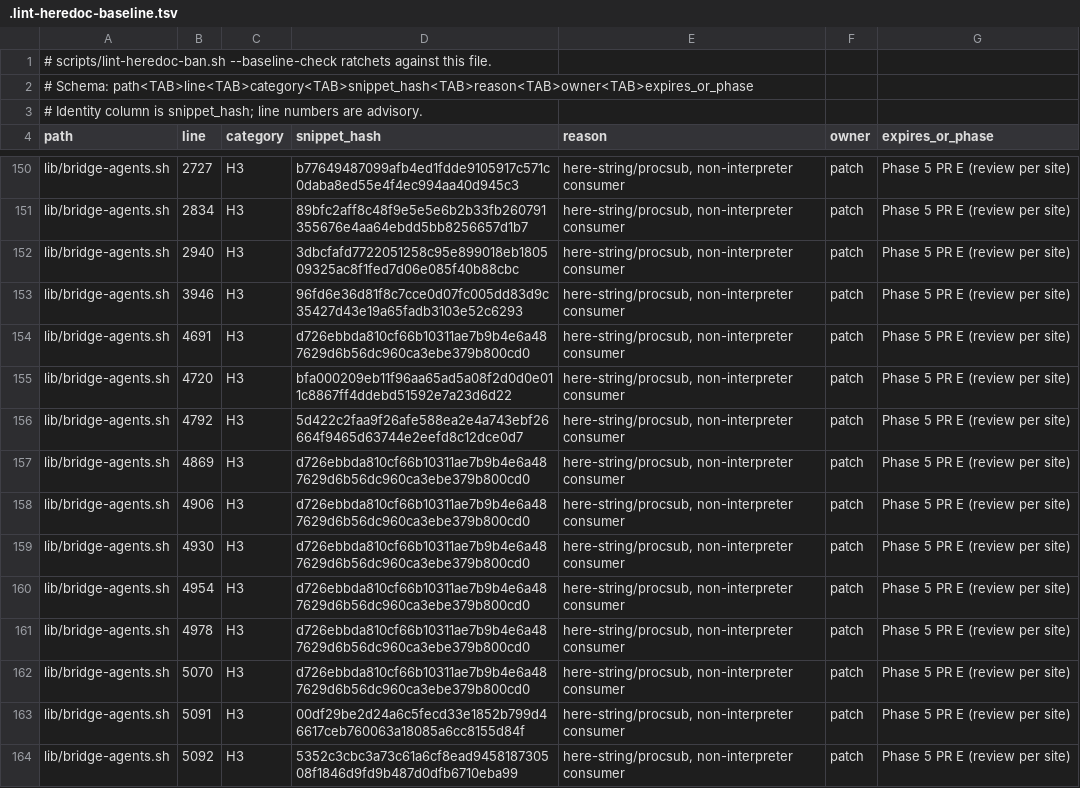
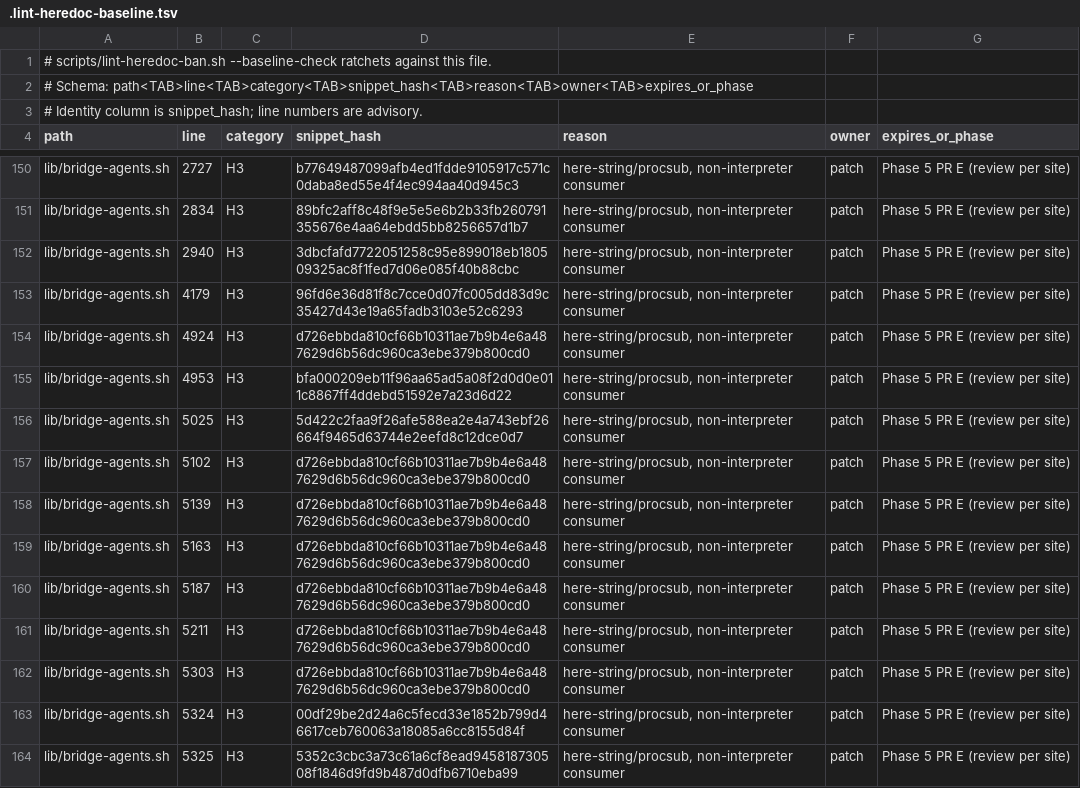
Before and after one commit to seanssoh/agent-bridge-public, a TSV file: .lint-heredoc-baseline.tsv, drawn as a sheet; only a part is shown, gaps mark what is left out; the diff covers the shown part only.

```diff
--- a/.lint-heredoc-baseline.tsv
+++ b/.lint-heredoc-baseline.tsv
@@ -152,13 +152,13 @@ lib/bridge-agents.sh	2834	H3	89bfc2aff8c48f9e5e5e6b2b33fb260791355676e4aa64ebdd5
 lib/bridge-agents.sh	2940	H3	3dbcfafd7722051258c95e899018eb180509325ac8f1fed7d06e085f40b88cbc	here-string/procsub, non-interpreter consumer	patch	Phase 5 PR E (review per site)
-lib/bridge-agents.sh	3946	H3	96fd6e36d81f8c7cce0d07fc005dd83d9c35427d43e19a65fadb3103e52c6293	here-string/procsub, non-interpreter consumer	patch	Phase 5 PR E (review per site)
-lib/bridge-agents.sh	4691	H3	d726ebbda810cf66b10311ae7b9b4e6a487629d6b56dc960ca3ebe379b800cd0	here-string/procsub, non-interpreter consumer	patch	Phase 5 PR E (review per site)
-lib/bridge-agents.sh	4720	H3	bfa000209eb11f96aa65ad5a08f2d0d0e011c8867ff4ddebd51592e7a23d6d22	here-string/procsub, non-interpreter consumer	patch	Phase 5 PR E (review per site)
-lib/bridge-agents.sh	4792	H3	5d422c2faa9f26afe588ea2e4a743ebf26664f9465d63744e2eefd8c12dce0d7	here-string/procsub, non-interpreter consumer	patch	Phase 5 PR E (review per site)
-lib/bridge-agents.sh	4869	H3	d726ebbda810cf66b10311ae7b9b4e6a487629d6b56dc960ca3ebe379b800cd0	here-string/procsub, non-interpreter consumer	patch	Phase 5 PR E (review per site)
-lib/bridge-agents.sh	4906	H3	d726ebbda810cf66b10311ae7b9b4e6a487629d6b56dc960ca3ebe379b800cd0	here-string/procsub, non-interpreter consumer	patch	Phase 5 PR E (review per site)
-lib/bridge-agents.sh	4930	H3	d726ebbda810cf66b10311ae7b9b4e6a487629d6b56dc960ca3ebe379b800cd0	here-string/procsub, non-interpreter consumer	patch	Phase 5 PR E (review per site)
-lib/bridge-agents.sh	4954	H3	d726ebbda810cf66b10311ae7b9b4e6a487629d6b56dc960ca3ebe379b800cd0	here-string/procsub, non-interpreter consumer	patch	Phase 5 PR E (review per site)
-lib/bridge-agents.sh	4978	H3	d726ebbda810cf66b10311ae7b9b4e6a487629d6b56dc960ca3ebe379b800cd0	here-string/procsub, non-interpreter consumer	patch	Phase 5 PR E (review per site)
-lib/bridge-agents.sh	5070	H3	d726ebbda810cf66b10311ae7b9b4e6a487629d6b56dc960ca3ebe379b800cd0	here-string/procsub, non-interpreter consumer	patch	Phase 5 PR E (review per site)
-lib/bridge-agents.sh	5091	H3	00df29be2d24a6c5fecd33e1852b799d46617ceb760063a18085a6cc8155d84f	here-string/procsub, non-interpreter consumer	patch	Phase 5 PR E (review per site)
-lib/bridge-agents.sh	5092	H3	5352c3cbc3a73c61a6cf8ead945818730508f1846d9fd9b487d0dfb6710eba99	here-string/procsub, non-interpreter consumer	patch	Phase 5 PR E (review per site)
+lib/bridge-agents.sh	4179	H3	96fd6e36d81f8c7cce0d07fc005dd83d9c35427d43e19a65fadb3103e52c6293	here-string/procsub, non-interpreter consumer	patch	Phase 5 PR E (review per site)
+lib/bridge-agents.sh	4924	H3	d726ebbda810cf66b10311ae7b9b4e6a487629d6b56dc960ca3ebe379b800cd0	here-string/procsub, non-interpreter consumer	patch	Phase 5 PR E (review per site)
+lib/bridge-agents.sh	4953	H3	bfa000209eb11f96aa65ad5a08f2d0d0e011c8867ff4ddebd51592e7a23d6d22	here-string/procsub, non-interpreter consumer	patch	Phase 5 PR E (review per site)
+lib/bridge-agents.sh	5025	H3	5d422c2faa9f26afe588ea2e4a743ebf26664f9465d63744e2eefd8c12dce0d7	here-string/procsub, non-interpreter consumer	patch	Phase 5 PR E (review per site)
+lib/bridge-agents.sh	5102	H3	d726ebbda810cf66b10311ae7b9b4e6a487629d6b56dc960ca3ebe379b800cd0	here-string/procsub, non-interpreter consumer	patch	Phase 5 PR E (review per site)
+lib/bridge-agents.sh	5139	H3	d726ebbda810cf66b10311ae7b9b4e6a487629d6b56dc960ca3ebe379b800cd0	here-string/procsub, non-interpreter consumer	patch	Phase 5 PR E (review per site)
+lib/bridge-agents.sh	5163	H3	d726ebbda810cf66b10311ae7b9b4e6a487629d6b56dc960ca3ebe379b800cd0	here-string/procsub, non-interpreter consumer	patch	Phase 5 PR E (review per site)
+lib/bridge-agents.sh	5187	H3	d726ebbda810cf66b10311ae7b9b4e6a487629d6b56dc960ca3ebe379b800cd0	here-string/procsub, non-interpreter consumer	patch	Phase 5 PR E (review per site)
+lib/bridge-agents.sh	5211	H3	d726ebbda810cf66b10311ae7b9b4e6a487629d6b56dc960ca3ebe379b800cd0	here-string/procsub, non-interpreter consumer	patch	Phase 5 PR E (review per site)
+lib/bridge-agents.sh	5303	H3	d726ebbda810cf66b10311ae7b9b4e6a487629d6b56dc960ca3ebe379b800cd0	here-string/procsub, non-interpreter consumer	patch	Phase 5 PR E (review per site)
+lib/bridge-agents.sh	5324	H3	00df29be2d24a6c5fecd33e1852b799d46617ceb760063a18085a6cc8155d84f	here-string/procsub, non-interpreter consumer	patch	Phase 5 PR E (review per site)
+lib/bridge-agents.sh	5325	H3	5352c3cbc3a73c61a6cf8ead945818730508f1846d9fd9b487d0dfb6710eba99	here-string/procsub, non-interpreter consumer	patch	Phase 5 PR E (review per site)
```
Also changed, not shown: 1 removed row and 83 edited cells elsewhere in this file, 1 other file.
